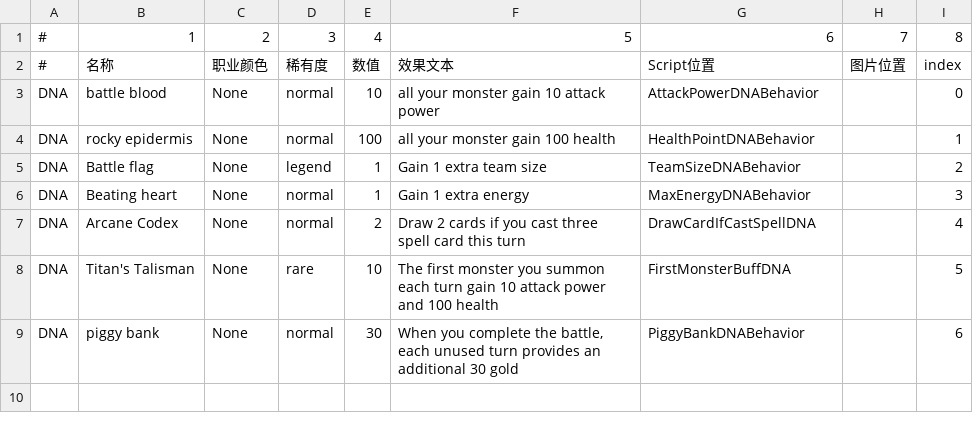
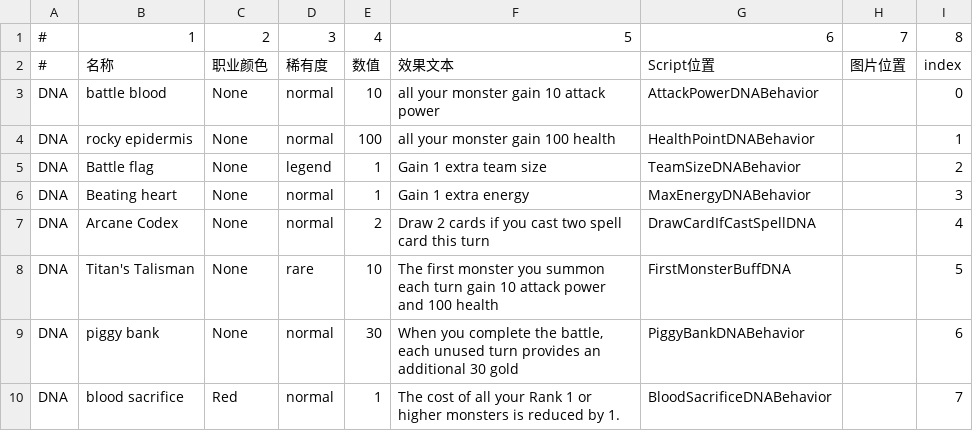
Before and after one commit to killua-y/MonsterLab, a CSV file: Assets/Datas/cardsdata - DNA.csv, drawn as a sheet.

```diff
--- a/Assets/Datas/cardsdata - DNA.csv
+++ b/Assets/Datas/cardsdata - DNA.csv
@@ -6,4 +6,5 @@ DNA,Battle flag,None,legend,1,Gain 1 extra team size,TeamSizeDNABehavior,,2
 DNA,Beating heart,None,normal,1,Gain 1 extra energy,MaxEnergyDNABehavior,,3
-DNA,Arcane Codex,None,normal,2,Draw 2 cards if you cast three spell card this turn,DrawCardIfCastSpellDNA,,4
+DNA,Arcane Codex,None,normal,2,Draw 2 cards if you cast two spell card this turn,DrawCardIfCastSpellDNA,,4
 DNA,Titan's Talisman,None,rare,10,The first monster you summon each turn gain 10 attack power and 100 health,FirstMonsterBuffDNA,,5
 DNA,piggy bank,None,normal,30,"When you complete the battle, each unused turn provides an additional 30 gold",PiggyBankDNABehavior,,6
+DNA,blood sacrifice,Red,normal,1,The cost of all your Rank 1 or higher monsters is reduced by 1.,BloodSacrificeDNABehavior,,7
```
Also changed, not shown: Assets/Datas/cardsdata - AllCards.csv, 16 other files.
